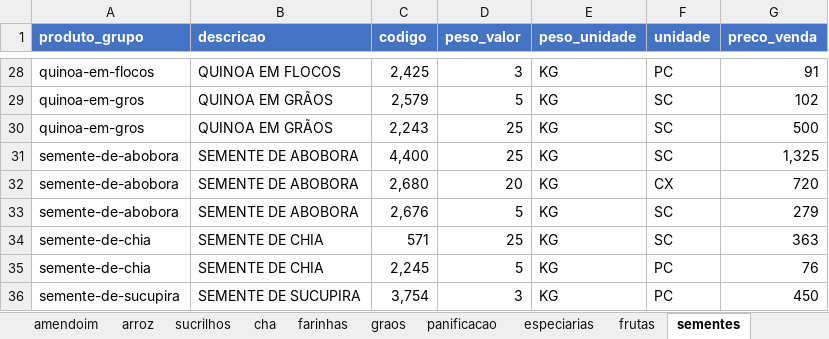
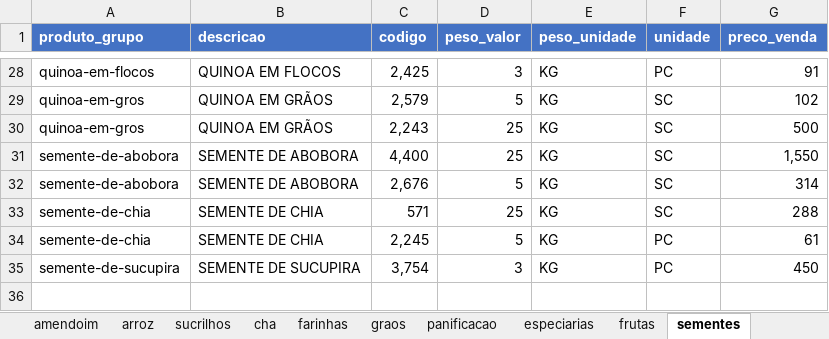
Before and after one commit to MuriloBastos6/Lista-de-Produtos-Bourached, an Excel workbook: data/ProdutosFomatodos.xlsx, sheet sementes, drawn as a sheet; only a part is shown, gaps mark what is left out; values as stored, in another font and other column widths than the file's, no borders; removed rows and columns are numbered as before the commit, all else as after; the diff names each change by its address in the sheet, - before the commit and + after, or states it on an @@ line.

```diff
--- a/data/ProdutosFomatodos.xlsx (sheet sementes)
+++ b/data/ProdutosFomatodos.xlsx (sheet sementes)
-G31 (preco_venda): 1,325
+G31 (preco_venda): 1,550
-row 32: semente-de-abobora | SEMENTE DE ABOBORA | 2,680 | 20 | KG | CX | 720
-G32 (preco_venda): 279
+G32 (preco_venda): 314
-G33 (preco_venda): 363
+G33 (preco_venda): 288
-G34 (preco_venda): 76
+G34 (preco_venda): 61
```
Also changed, not shown: sheet graos, 1 other file.
